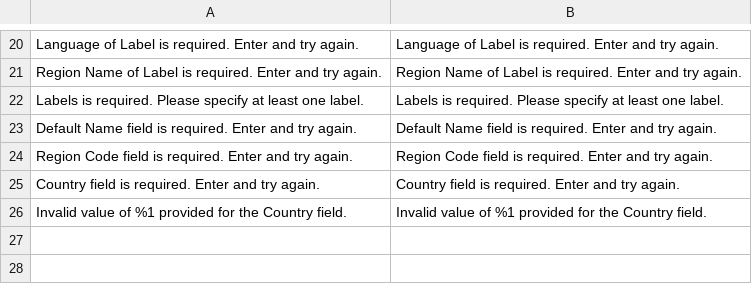
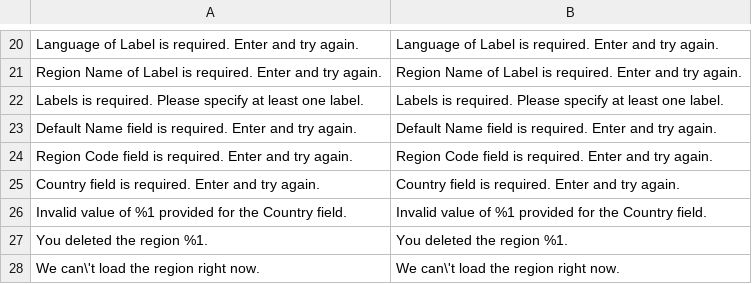
Before and after one commit to eriocnemis/m2.Directory, a CSV file: i18n/en_US.csv, drawn as a sheet; only a part is shown, gaps mark what is left out; the diff names each change by its address in the sheet, - before the commit and + after, or states it on an @@ line.

```diff
--- a/i18n/en_US.csv
+++ b/i18n/en_US.csv
+row 27: You deleted the region %1. | You deleted the region %1.
+row 28: We can\'t load the region right now. | We can\'t load the region right now.
```
Also changed, not shown: 7 other files.
